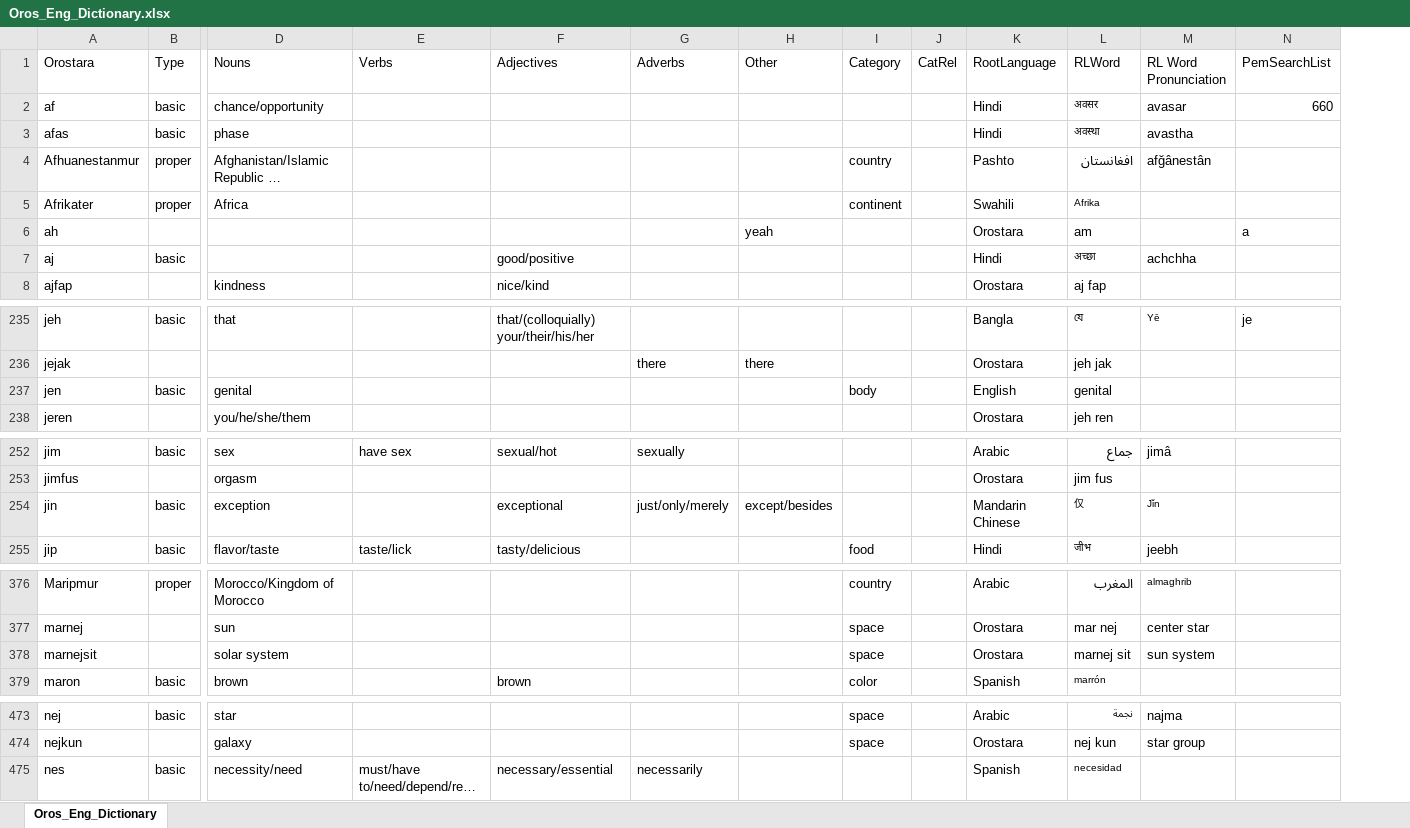
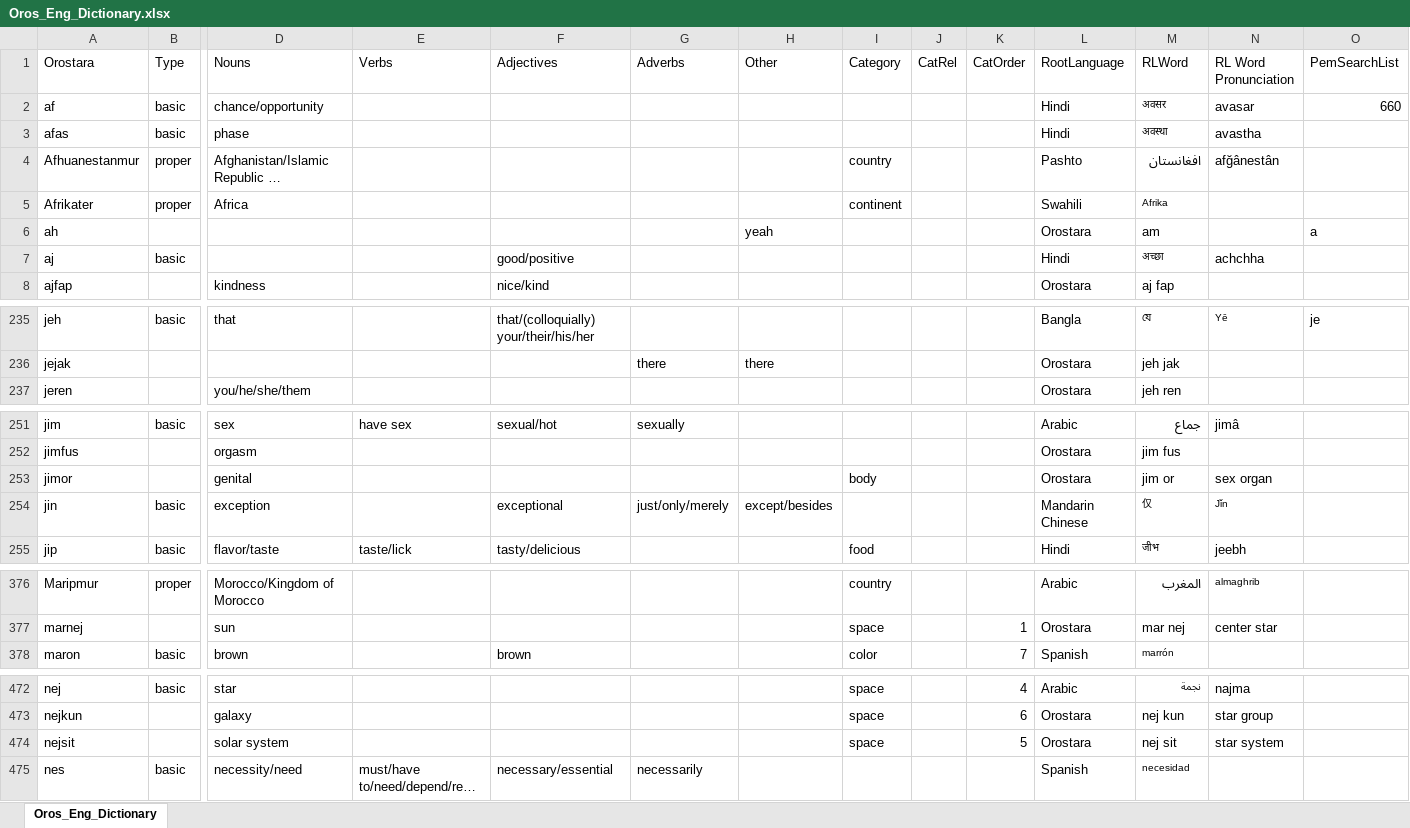
Before and after one commit to brushscape/Orostara-Dictionary, an Excel workbook: files/Oros_Eng_Dictionary.xlsx, sheet Oros_Eng_Dictionary, drawn as a sheet; only a part is shown, gaps mark what is left out; long unchanged cells end in …; values as stored, in another font and other column widths than the file's, no borders; table styles not drawn; removed rows and columns are numbered as before the commit, all else as after; rows hold the shown columns only; the diff covers the shown part only; the diff names each change by its address in the sheet, - before the commit and + after, or states it on an @@ line.

Commit message:
adding order to the category data

```diff
--- a/files/Oros_Eng_Dictionary.xlsx (sheet Oros_Eng_Dictionary)
+++ b/files/Oros_Eng_Dictionary.xlsx (sheet Oros_Eng_Dictionary)
+column K (CatOrder), rows 377-378: 1 | 7; rows 472-473: 4 | 6
-row 237: jen | basic | genital |  |  |  |  | body |  | English | genital
+row 253: jimor |  | genital |  |  |  |  | body |  |  | Orostara | jim or | sex organ
-row 378: marnejsit |  | solar system |  |  |  |  | space |  | Orostara | marnej sit | sun system
+row 474: nejsit |  | solar system |  |  |  |  | space |  | 5 | Orostara | nej sit | star system
```
Also changed, not shown: 2 edited cells elsewhere in this sheet, 2 other files.
